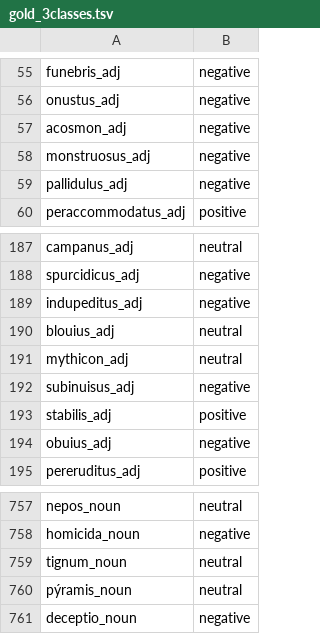
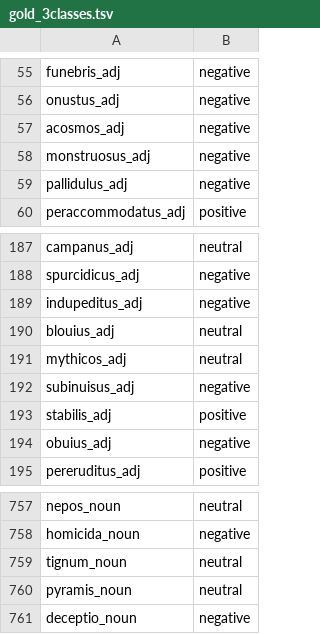
Before and after one commit to CIRCSE/Latin_Sentiment_Lexicons, a TSV file: gold_3classes.tsv, drawn as a sheet; only a part is shown, gaps mark what is left out.

```diff
--- a/gold_3classes.tsv
+++ b/gold_3classes.tsv
@@ -56,3 +56,3 @@ funebris_adj	negative
 onustus_adj	negative
-acosmon_adj	negative
+acosmos_adj	negative
 monstruosus_adj	negative
@@ -190,3 +190,3 @@ indupeditus_adj	negative
 blouius_adj	neutral
-mythicon_adj	neutral
+mythicos_adj	neutral
 subinuisus_adj	negative
@@ -759,3 +759,3 @@ homicida_noun	negative
 tignum_noun	neutral
-pýramis_noun	neutral
+pyramis_noun	neutral
 deceptio_noun	negative
```
Also changed, not shown: cross-lingual-projection.tsv, gold_5classes.tsv, 1 other file.
